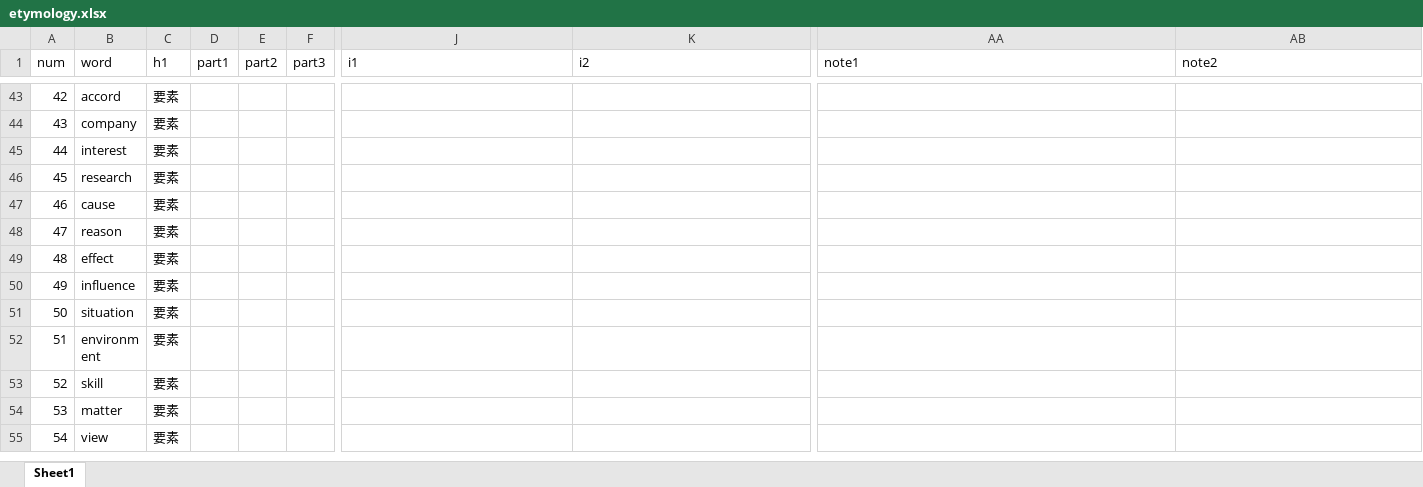
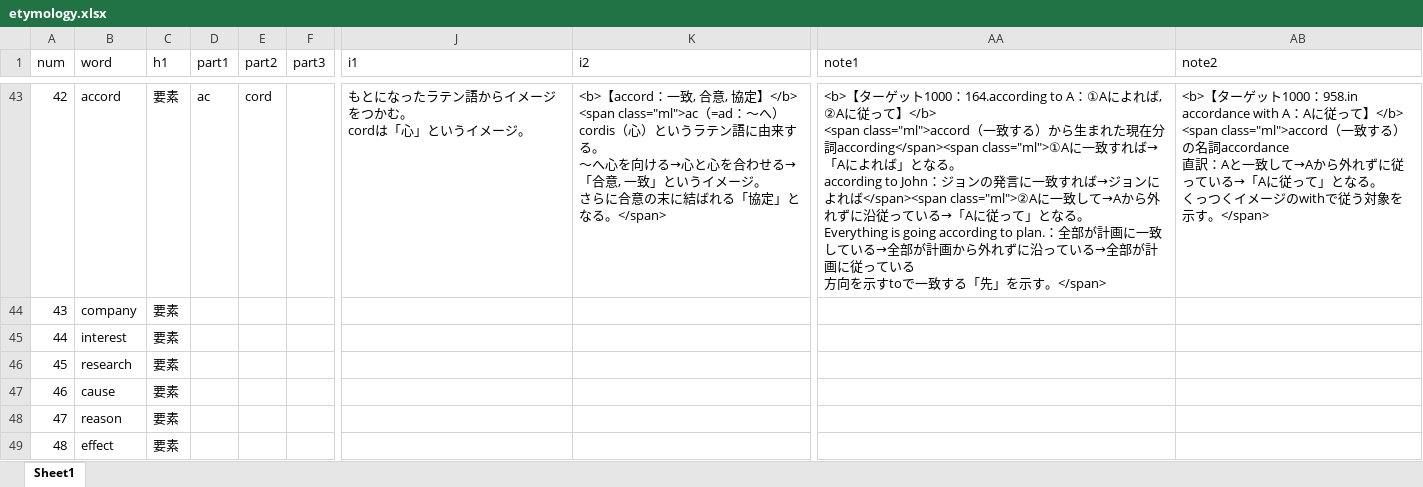
Before and after one commit to mar0ram/etymology-dictionary, an Excel workbook: data/etymology.xlsx, sheet Sheet1, drawn as a sheet; only a part is shown, gaps mark what is left out; the shorter side is filled out with more unchanged rows; values as stored, in another font and other column widths than the file's, no cell formats; ↵ is a line break in a cell; the diff covers the shown part only; the diff names each change by its address in the sheet, - before the commit and + after, or states it on an @@ line.

```diff
--- a/data/etymology.xlsx (sheet Sheet1)
+++ b/data/etymology.xlsx (sheet Sheet1)
-D43 (part1): (empty)
+D43 (part1): ac
-E43 (part2): (empty)
+E43 (part2): cord
-J43 (i1): (empty)
+J43 (i1): もとになったラテン語からイメージをつかむ。 ↵ cordは「心」というイメージ。
-K43 (i2): (empty)
+K43 (i2): <b>【accord：一致, 合意, 協定】</b> ↵ <span class="ml">ac（=ad：～へ）cordis（心）というラテン語に由来する。 ↵ ～へ心を向ける→心と心を合わせる→「合意, 一致」というイメージ。 ↵ さらに合意の末に結ばれる「協定」となる。</span>
-AA43 (note1): (empty)
+AA43 (note1): <b>【ターゲット1000：164.according to A：①Aによれば, ②Aに従って】</b> ↵ <span class="ml">accord（一致する）から生まれた現在分詞according</span><span class="ml">①Aに一致すれば→「Aによれば」となる。 ↵ according to John：ジョンの発言に一致すれば→ジョンによれば</span><span class="ml">②Aに一致して→Aから外れずに沿従っている→「Aに従って」となる。 ↵ Everything is going according to plan.：全部が計画に一致している→全部が計画から外れずに沿っている→全部が計画に従っている ↵ 方向を示すtoで一致する「先」を示す。</span>
-AB43 (note2): (empty)
+AB43 (note2): <b>【ターゲット1000：958.in accordance with A：Aに従って】</b> ↵ <span class="ml">accord（一致する）の名詞accordance ↵ 直訳：Aと一致して→Aから外れずに従っている→「Aに従って」となる。 ↵ くっつくイメージのwithで従う対象を示す。</span>
```
Also changed, not shown: 78 edited cells elsewhere in this sheet, cell formats, 3 other files.
